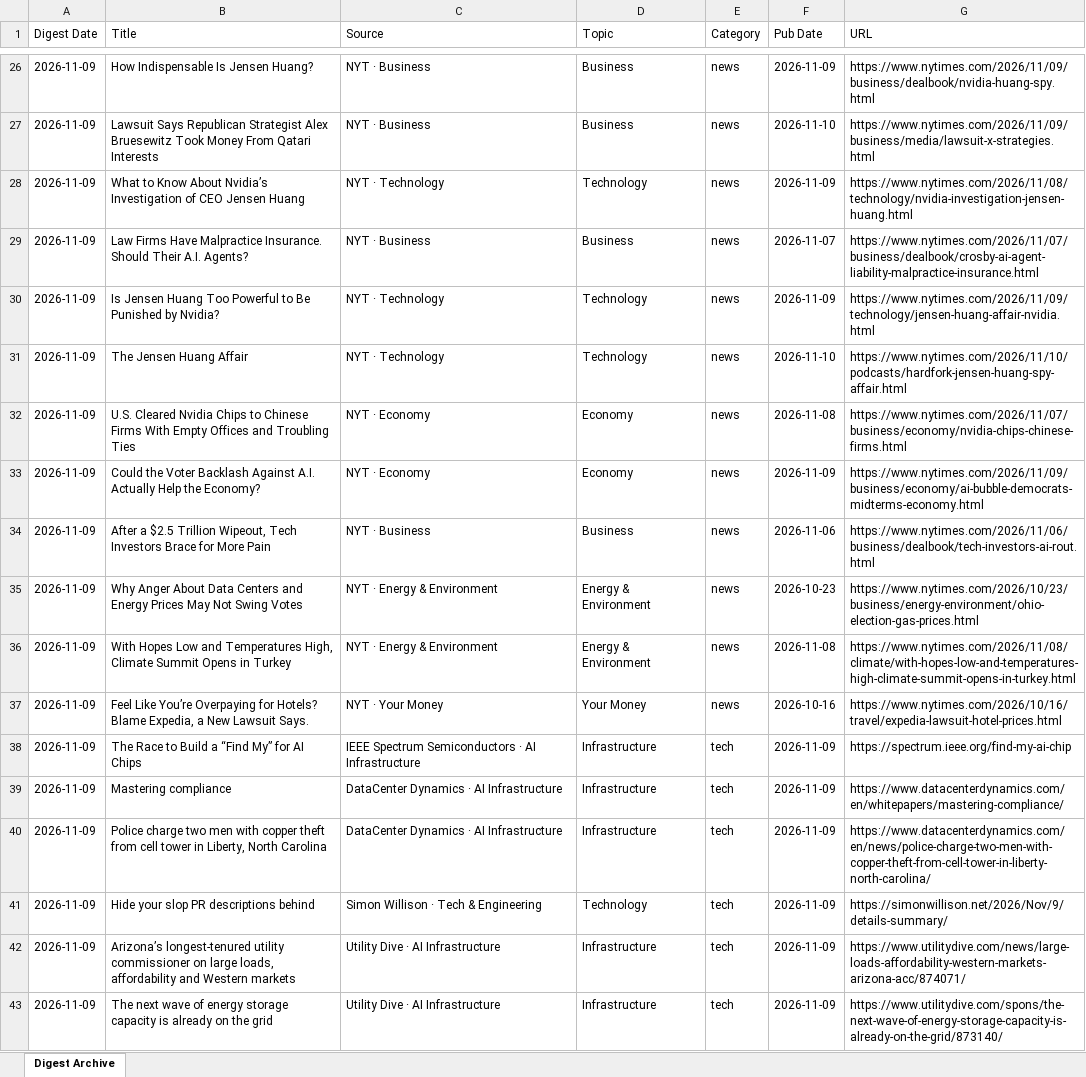
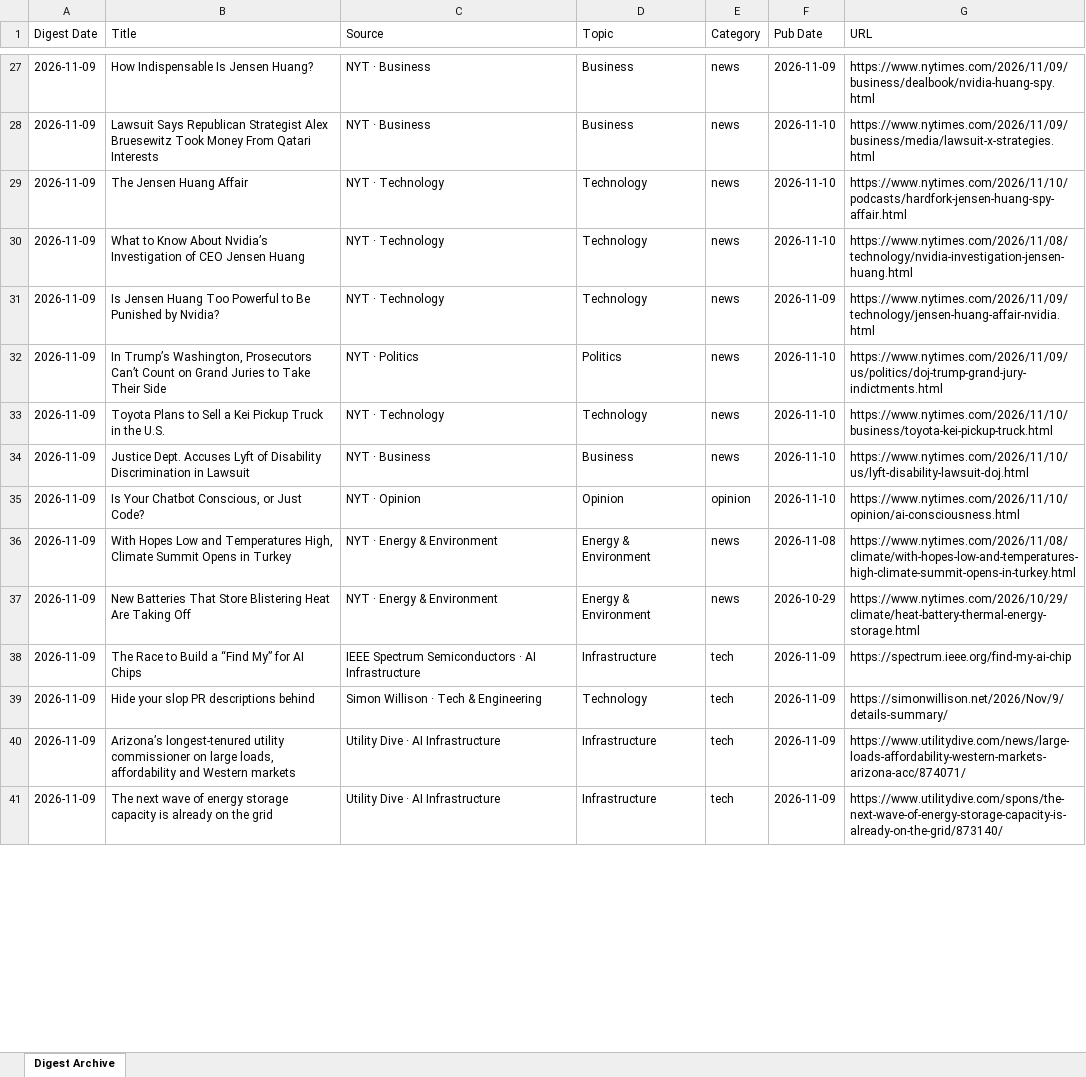
Before and after one commit to hankang156-eng/daily-digest, an Excel workbook: data/digest_archives/dd_archive.xlsx, sheet Digest Archive, drawn as a sheet; only a part is shown, gaps mark what is left out; values as stored, in another font and other column widths than the file's, no borders; removed rows and columns are numbered as before the commit, all else as after; the diff covers the shown part only; the diff names each change by its address in the sheet, - before the commit and + after, or states it on an @@ line.

Commit message:
digest: 2026-11-09

```diff
--- a/data/digest_archives/dd_archive.xlsx (sheet Digest Archive)
+++ b/data/digest_archives/dd_archive.xlsx (sheet Digest Archive)
+row 29: 2026-11-09 | The Jensen Huang Affair | NYT · Technology | Technology | news | 2026-11-10 | https://www.nytimes.com/2026/11/10/podcasts/hardfork-jensen-huang-spy-affair.html
-F30 (Pub Date): 2026-11-09
+F30 (Pub Date): 2026-11-10
-row 29: 2026-11-09 | Law Firms Have Malpractice Insurance. Should Their A.I. Agents? | NYT · Business | Business | news | 2026-11-07 | https://www.nytimes.com/2026/11/07/business/dealbook/crosby-ai-agent-liability-malpractice-insurance.html
+row 32: 2026-11-09 | In Trump’s Washington, Prosecutors Can’t Count on Grand Juries to Take Their Side | NYT · Politics | Politics | news | 2026-11-10 | https://www.nytimes.com/2026/11/09/us/politics/doj-trump-grand-jury-indictments.html
-B33 (Title): The Jensen Huang Affair
+B33 (Title): Toyota Plans to Sell a Kei Pickup Truck in the U.S.
-G33 (URL): https://www.nytimes.com/2026/11/10/podcasts/hardfork-jensen-huang-spy-affair.html
+G33 (URL): https://www.nytimes.com/2026/11/10/business/toyota-kei-pickup-truck.html
-row 32: 2026-11-09 | U.S. Cleared Nvidia Chips to Chinese Firms With Empty Offices and Troubling Ties | NYT · Economy | Economy | news | 2026-11-08 | https://www.nytimes.com/2026/11/07/business/economy/nvidia-chips-chinese-firms.html
-row 33: 2026-11-09 | Could the Voter Backlash Against A.I. Actually Help the Economy? | NYT · Economy | Economy | news | 2026-11-09 | https://www.nytimes.com/2026/11/09/business/economy/ai-bubble-democrats-midterms-economy.html
-B34 (Title): After a $2.5 Trillion Wipeout, Tech Investors Brace for More Pain
+B34 (Title): Justice Dept. Accuses Lyft of Disability Discrimination in Lawsuit
-F34 (Pub Date): 2026-11-06
+F34 (Pub Date): 2026-11-10
-G34 (URL): https://www.nytimes.com/2026/11/06/business/dealbook/tech-investors-ai-rout.html
+G34 (URL): https://www.nytimes.com/2026/11/10/us/lyft-disability-lawsuit-doj.html
-row 35: 2026-11-09 | Why Anger About Data Centers and Energy Prices May Not Swing Votes | NYT · Energy & Environment | Energy & Environment | news | 2026-10-23 | https://www.nytimes.com/2026/10/23/business/energy-environment/ohio-election-gas-prices.html
+row 35: 2026-11-09 | Is Your Chatbot Conscious, or Just Code? | NYT · Opinion | Opinion | opinion | 2026-11-10 | https://www.nytimes.com/2026/11/10/opinion/ai-consciousness.html
-B37 (Title): Feel Like You’re Overpaying for Hotels? Blame Expedia, a New Lawsuit Says.
+B37 (Title): New Batteries That Store Blistering Heat Are Taking Off
-C37 (Source): NYT · Your Money
+C37 (Source): NYT · Energy & Environment
-D37 (Topic): Your Money
+D37 (Topic): Energy & Environment
-F37 (Pub Date): 2026-10-16
+F37 (Pub Date): 2026-10-29
-G37 (URL): https://www.nytimes.com/2026/10/16/travel/expedia-lawsuit-hotel-prices.html
+G37 (URL): https://www.nytimes.com/2026/10/29/climate/heat-battery-thermal-energy-storage.html
-row 39: 2026-11-09 | Mastering compliance | DataCenter Dynamics · AI Infrastructure | Infrastructure | tech | 2026-11-09 | https://www.datacenterdynamics.com/en/whitepapers/mastering-compliance/
-row 40: 2026-11-09 | Police charge two men with copper theft from cell tower in Liberty, North Carolina | DataCenter Dynamics · AI Infrastructure | Infrastructure | tech | 2026-11-09 | https://www.datacenterdynamics.com/en/news/police-charge-two-men-with-copper-theft-from-cell-tower-in-liberty-north-carolina/
```
Also changed, not shown: 20 added rows, 1 removed row, 4 moved rows and 8 edited cells elsewhere in this sheet, data/hn/hn_archive.xlsx, 9 other files.
